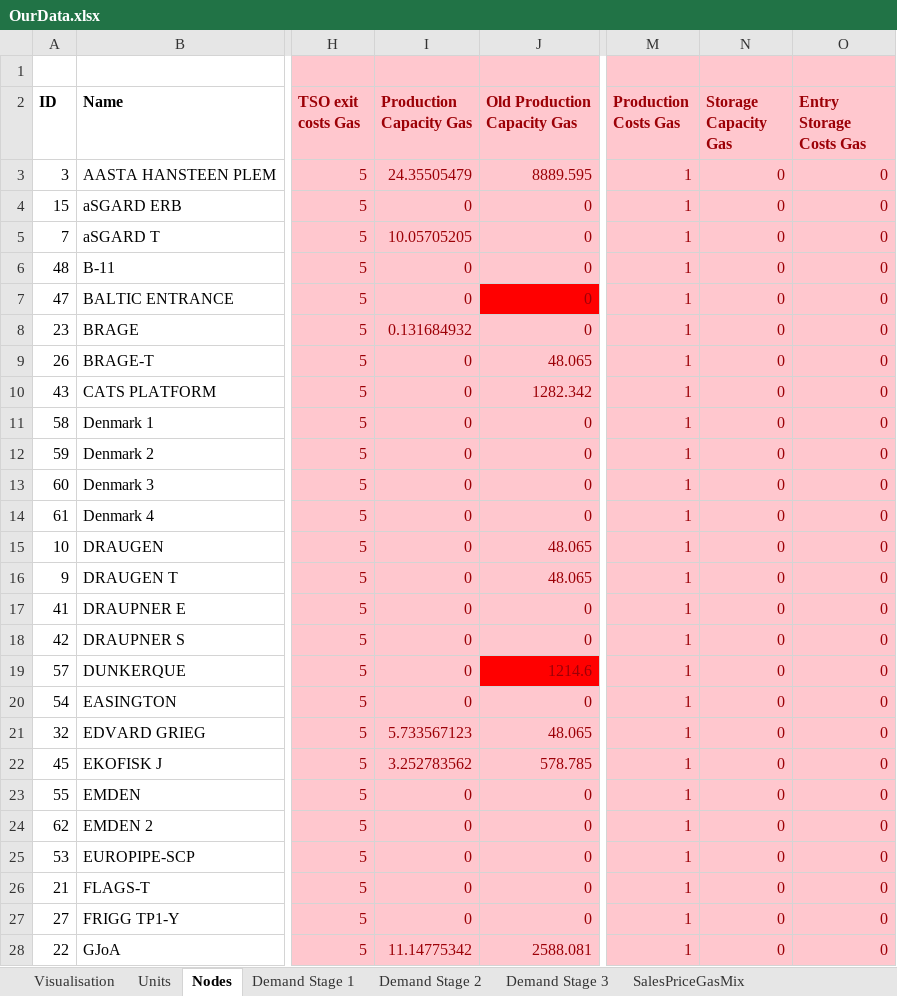
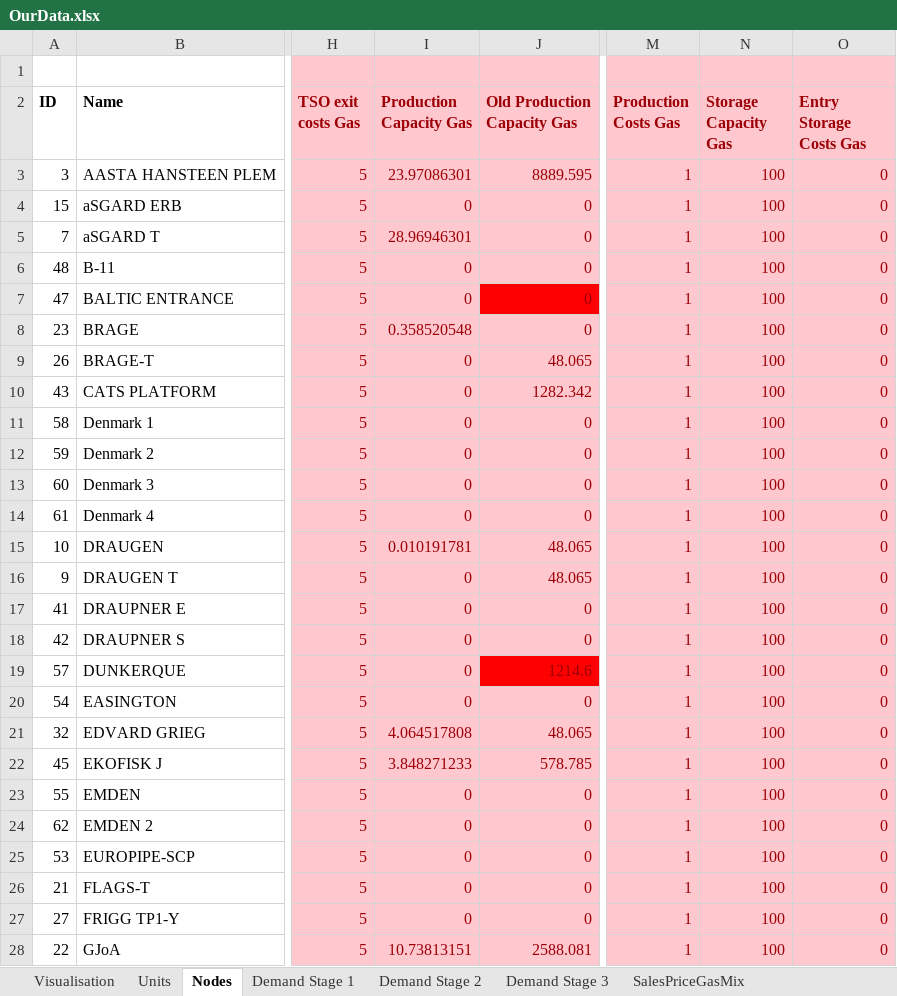
Before and after one commit to berendmarkhorst/secondary_gas_market, an Excel workbook: Data/OurData.xlsx, sheet Nodes, drawn as a sheet; only a part is shown, gaps mark what is left out; values as stored, in another font and other column widths than the file's, no borders; the diff covers the shown part only; the diff names each change by its address in the sheet, - before the commit and + after, or states it on an @@ line.

```diff
--- a/Data/OurData.xlsx (sheet Nodes)
+++ b/Data/OurData.xlsx (sheet Nodes)
-I3 (Production Capacity Gas): 24.35505479
+I3 (Production Capacity Gas): 23.97086301
-N3:N28 (Storage Capacity Gas): 0
+N3:N28 (Storage Capacity Gas): 100
-I5 (Production Capacity Gas): 10.05705205
+I5 (Production Capacity Gas): 28.96946301
-I8 (Production Capacity Gas): 0.131684932
+I8 (Production Capacity Gas): 0.358520548
-I15 (Production Capacity Gas): 0
+I15 (Production Capacity Gas): 0.010191781
-I21 (Production Capacity Gas): 5.733567123
+I21 (Production Capacity Gas): 4.064517808
-I22 (Production Capacity Gas): 3.252783562
+I22 (Production Capacity Gas): 3.848271233
-I28 (Production Capacity Gas): 11.14775342
+I28 (Production Capacity Gas): 10.73813151
```
Also changed, not shown: 49 edited cells elsewhere in this sheet, sheet ProductionCapacities, sheet Traders, sheet TraderPercentages, sheet Parameters, formulas that keep their value, 33 other files.
